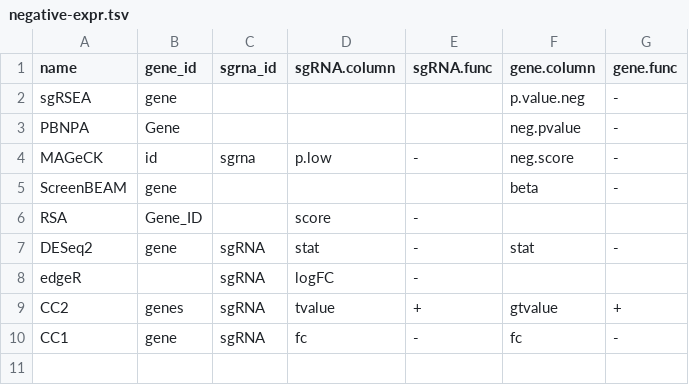
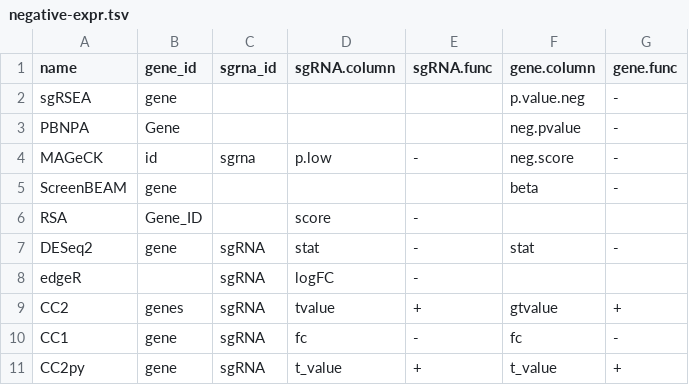
Before and after one commit to LiuzLab/CB2Bench, a TSV file: inst/extdata/negative-expr.tsv, drawn as a sheet; the diff names each change by its address in the sheet, - before the commit and + after, or states it on an @@ line.

```diff
--- a/inst/extdata/negative-expr.tsv
+++ b/inst/extdata/negative-expr.tsv
+row 11: CC2py | gene | sgRNA | t_value | + | t_value | +
```
Also changed, not shown: inst/extdata/twosided-expr.tsv, 13 other files.
